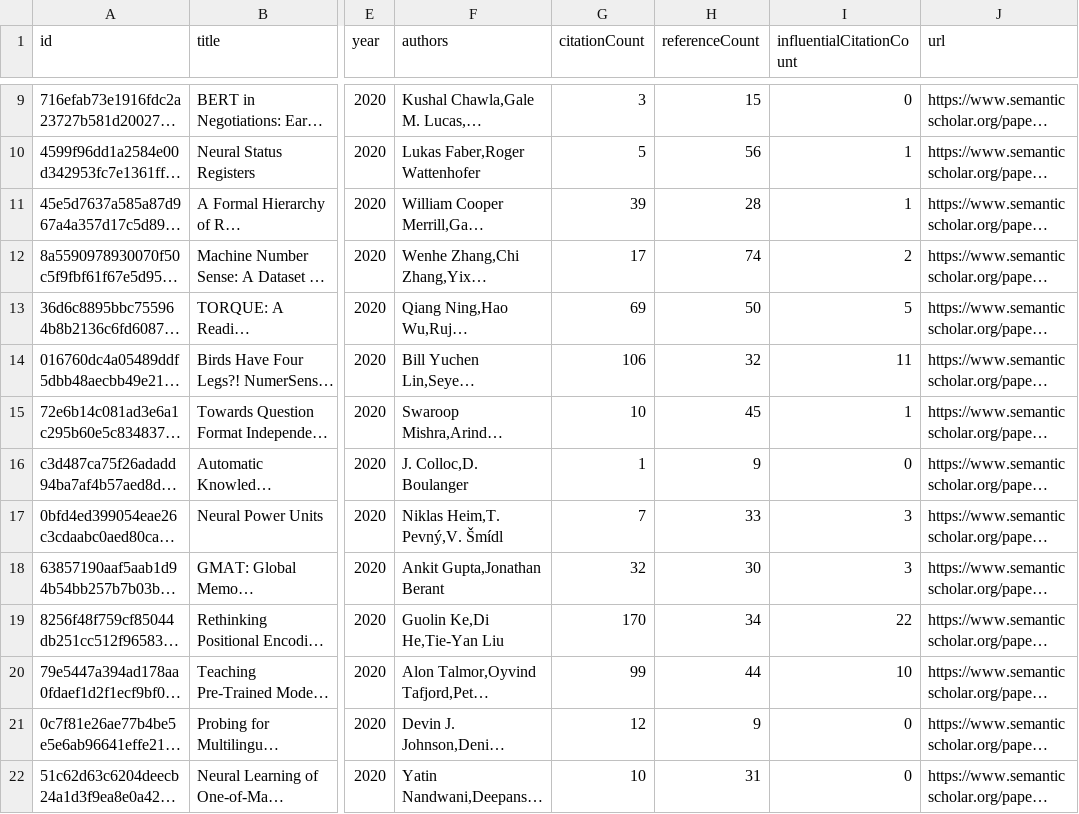
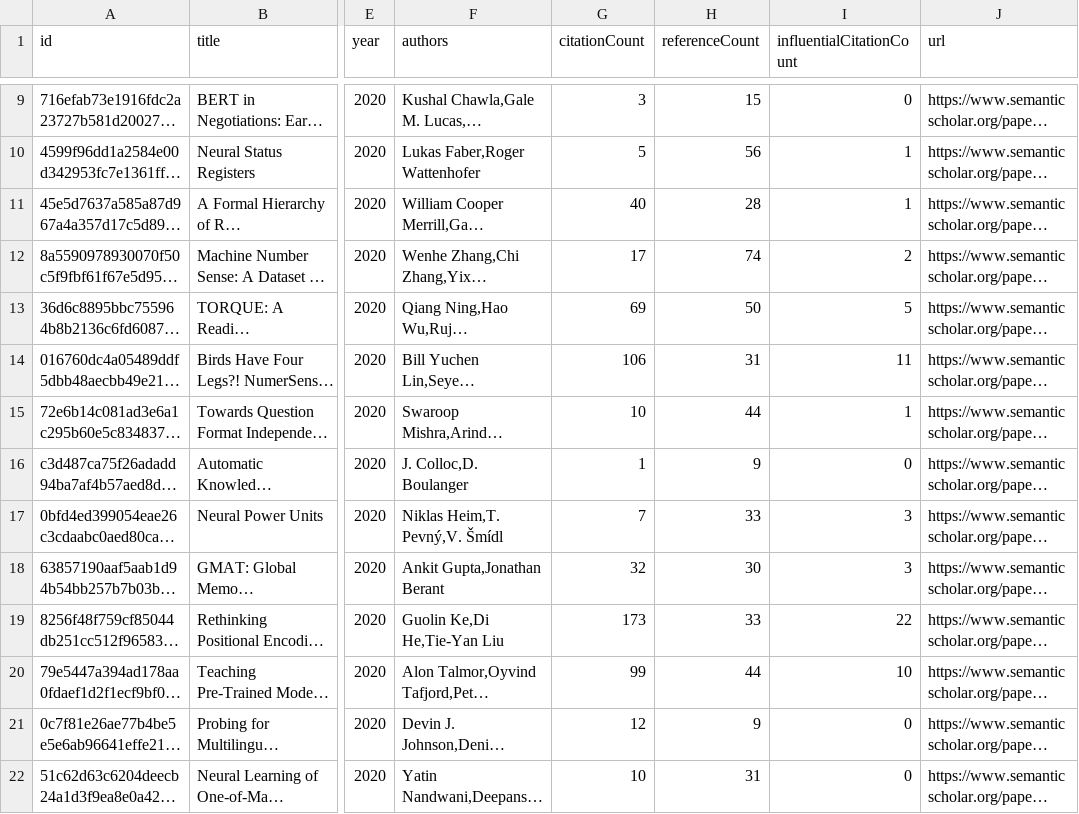
Before and after one commit to tejeramaxwell/numeracy-lit-review, a CSV file: data/currentPapers.csv, drawn as a sheet; only a part is shown, gaps mark what is left out; long unchanged cells end in …; the diff covers the shown part only; the diff names each change by its address in the sheet, - before the commit and + after, or states it on an @@ line.

Commit message:
Update paper data

```diff
--- a/data/currentPapers.csv
+++ b/data/currentPapers.csv
-G11 (citationCount): 39
+G11 (citationCount): 40
-H14 (referenceCount): 32
+H14 (referenceCount): 31
-H15 (referenceCount): 45
+H15 (referenceCount): 44
-G19 (citationCount): 170
+G19 (citationCount): 173
-H19 (referenceCount): 34
+H19 (referenceCount): 33
```
Also changed, not shown: 17 edited cells elsewhere in this file, 2 other files.
